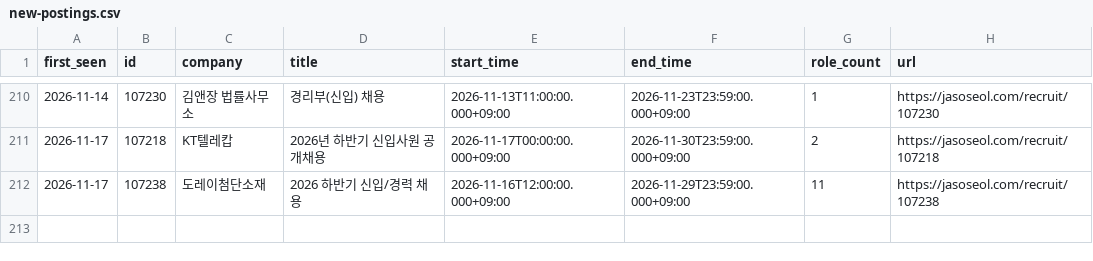
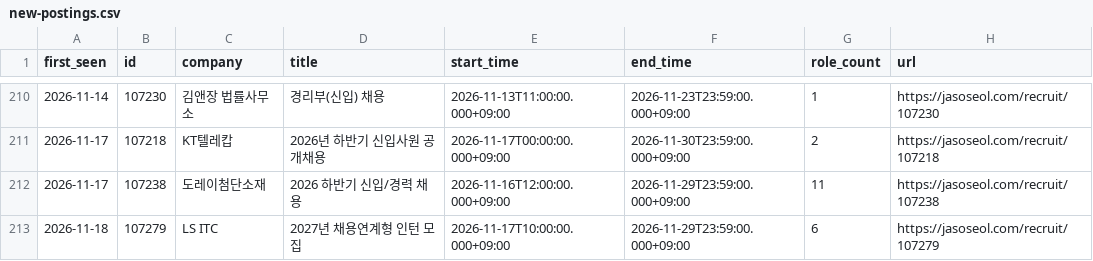
Before and after one commit to nukktae/ajildaa-ory, a CSV file: data/new-postings.csv, drawn as a sheet; only a part is shown, gaps mark what is left out; the diff names each change by its address in the sheet, - before the commit and + after, or states it on an @@ line.

```diff
--- a/data/new-postings.csv
+++ b/data/new-postings.csv
+row 213: 2026-11-18 | 107279 | LS ITC | 2027년 채용연계형 인턴 모집 | 2026-11-17T10:00:00.000+09:00 | 2026-11-29T23:59:00.000+09:00 | 6 | https://jasoseol.com/recruit/107279
```
Also changed, not shown: data/postings.csv, 2 other files.
